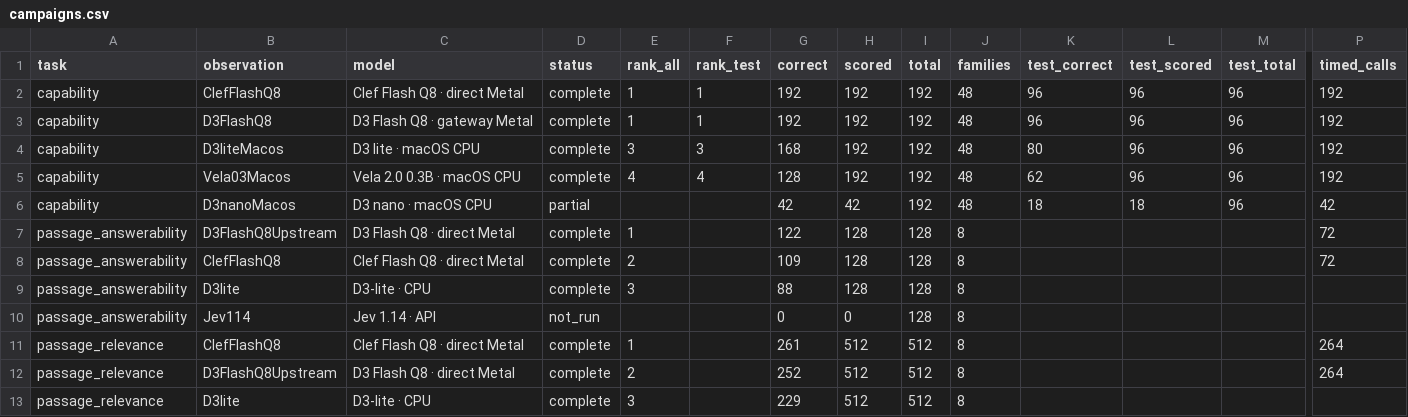
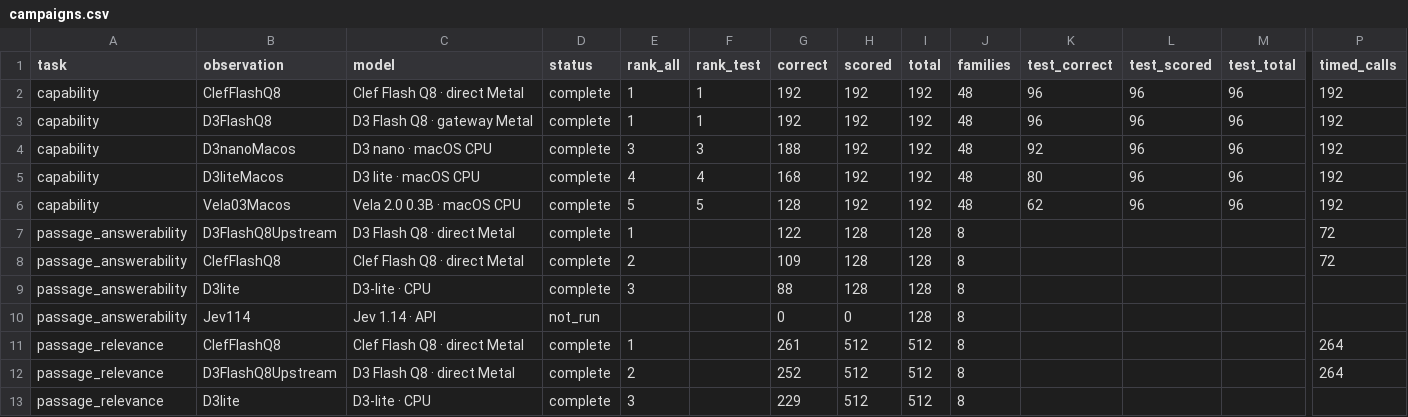
Before and after one commit to theseedship/classification_tests_deposium, a CSV file: docs/leaderboard/campaigns.csv, drawn as a sheet; only a part is shown, gaps mark what is left out; removed rows and columns are numbered as before the commit, all else as after; rows hold the shown columns only; the diff names each change by its address in the sheet, - before the commit and + after, or states it on an @@ line.

```diff
--- a/docs/leaderboard/campaigns.csv
+++ b/docs/leaderboard/campaigns.csv
+row 4: capability | D3nanoMacos | D3 nano · macOS CPU | complete | 3 | 3 | 188 | 192 | 192 | 48 | 92 | 96 | 96 | 192
-E5 (rank_all): 3
+E5 (rank_all): 4
-F5 (rank_test): 3
+F5 (rank_test): 4
-E6 (rank_all): 4
+E6 (rank_all): 5
-F6 (rank_test): 4
+F6 (rank_test): 5
-row 6: capability | D3nanoMacos | D3 nano · macOS CPU | partial |  |  | 42 | 42 | 192 | 48 | 18 | 18 | 96 | 42
```
Also changed, not shown: docs/leaderboard/coverage.csv, docs/leaderboard/task-breakdown.csv, 13 other files.
